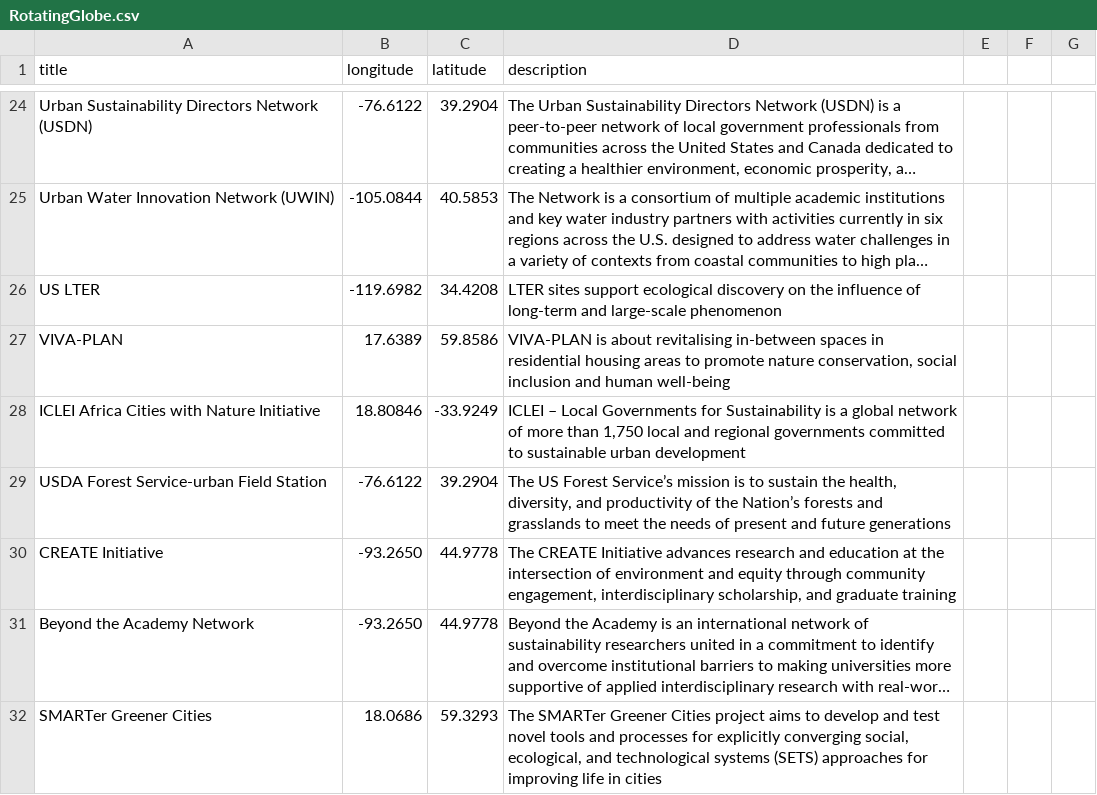
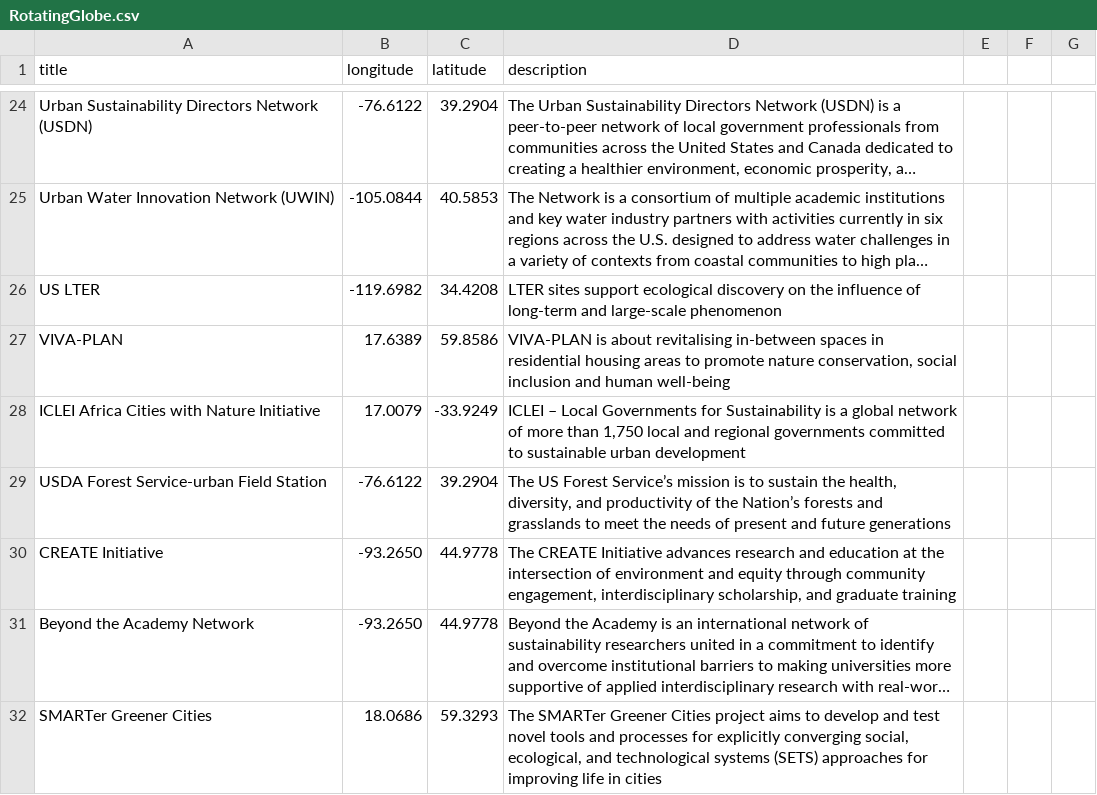
Before and after one commit to UrbanSystemsLab/natura-network, a CSV file: RotatingGlobe.csv, drawn as a sheet; only a part is shown, gaps mark what is left out; long unchanged cells end in ….

Commit message:
Update RotatingGlobe.csv

```diff
--- a/RotatingGlobe.csv
+++ b/RotatingGlobe.csv
@@ -27,3 +27,3 @@ US LTER,-119.6982,34.4208,"LTER sites support ecological discovery on the influe
 VIVA-PLAN,17.6389,59.8586,"VIVA-PLAN is about revitalising in-between spaces in residential housing areas to promote nature conservation, social inclusion and human well-being"
-ICLEI Africa Cities with Nature Initiative,18.80846,-33.9249,"ICLEI – Local Governments for Sustainability is a global network of more than 1,750 local and regional governments committed to sustainable urban development"
+ICLEI Africa Cities with Nature Initiative,17.0079,-33.9249,"ICLEI – Local Governments for Sustainability is a global network of more than 1,750 local and regional governments committed to sustainable urban development"
 USDA Forest Service-urban Field Station,-76.6122,39.2904,"The US Forest Service’s mission is to sustain the health, diversity, and productivity of the Nation’s forests and grasslands to meet the needs of present and future generations"
```
